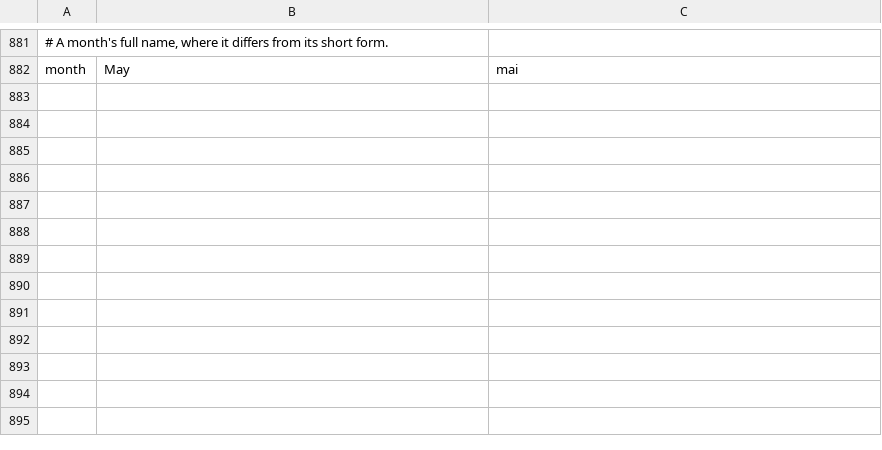
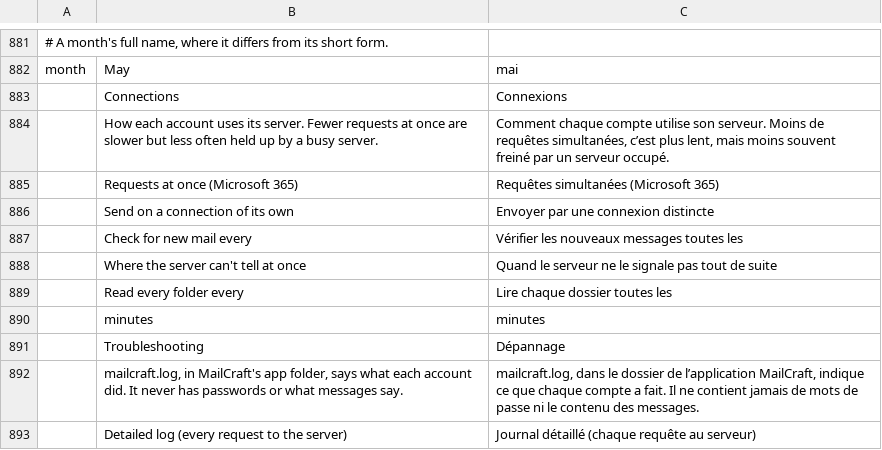
Before and after one commit to jeroenflvr/mailcraft, a TSV file: crates/ui-egui/src/i18n/fr.tsv, drawn as a sheet; only a part is shown, gaps mark what is left out; the diff names each change by its address in the sheet, - before the commit and + after, or states it on an @@ line.

```diff
--- a/crates/ui-egui/src/i18n/fr.tsv
+++ b/crates/ui-egui/src/i18n/fr.tsv
+row 883:  | Connections | Connexions
+row 884:  | How each account uses its server. Fewer requests at once are slower but less often held up by a busy server. | Comment chaque compte utilise son serveur. Moins de requêtes simultanées, c’est plus lent, mais moins souvent freiné par un serveur occupé.
+row 885:  | Requests at once (Microsoft 365) | Requêtes simultanées (Microsoft 365)
+row 886:  | Send on a connection of its own | Envoyer par une connexion distincte
+row 887:  | Check for new mail every | Vérifier les nouveaux messages toutes les
+row 888:  | Where the server can't tell at once | Quand le serveur ne le signale pas tout de suite
+row 889:  | Read every folder every | Lire chaque dossier toutes les
+row 890:  | minutes | minutes
+row 891:  | Troubleshooting | Dépannage
+row 892:  | mailcraft.log, in MailCraft's app folder, says what each account did. It never has passwords or what messages say. | mailcraft.log, dans le dossier de l’application MailCraft, indique ce que chaque compte a fait. Il ne contient jamais de mots de passe ni le contenu des messages.
+row 893:  | Detailed log (every request to the server) | Journal détaillé (chaque requête au serveur)
```
Also changed, not shown: crates/ui-egui/src/i18n/ar.tsv, crates/ui-egui/src/i18n/he.tsv, 25 other files.
